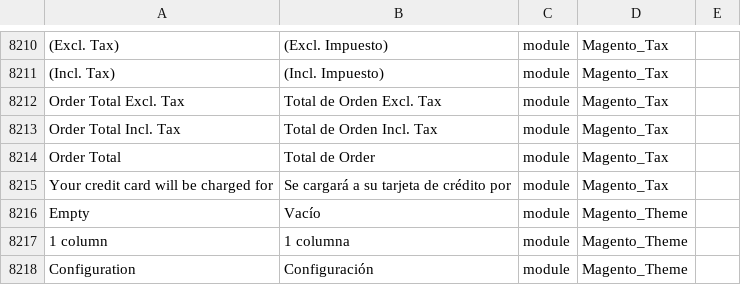
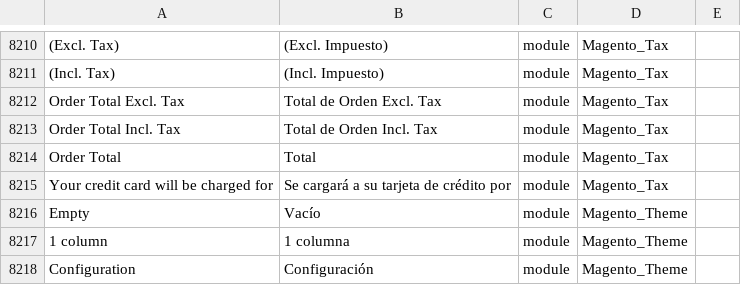
Before and after one commit to jrestr29/corpaulcommerce, a CSV file: app/i18n/nieblaresearch/es_mx/es_MX.csv, drawn as a sheet; only a part is shown, gaps mark what is left out; the diff names each change by its address in the sheet, - before the commit and + after, or states it on an @@ line.

```diff
--- a/app/i18n/nieblaresearch/es_mx/es_MX.csv
+++ b/app/i18n/nieblaresearch/es_mx/es_MX.csv
-B8214: Total de Order
+B8214: Total
```
Also changed, not shown: 2 other files.
